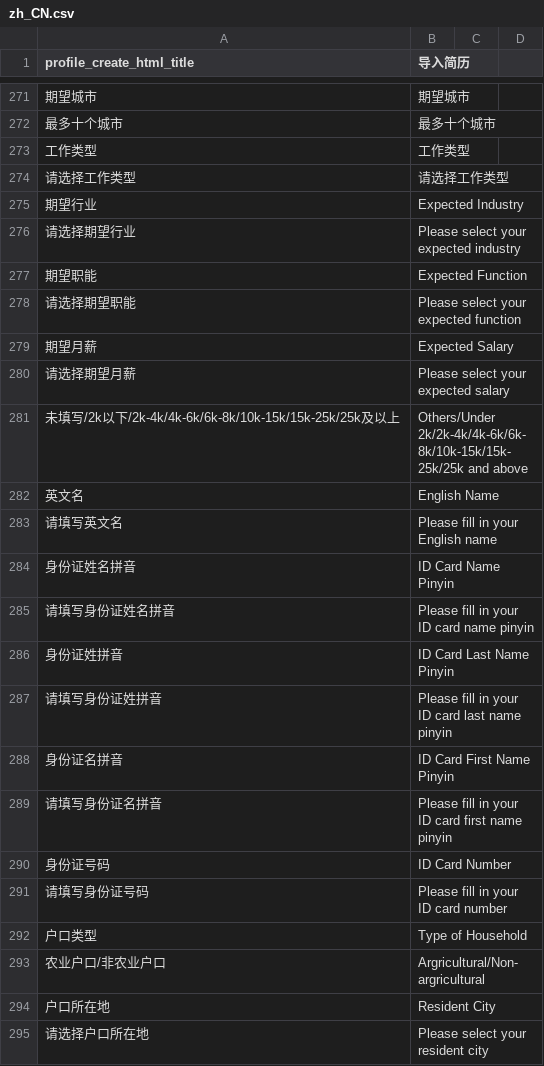
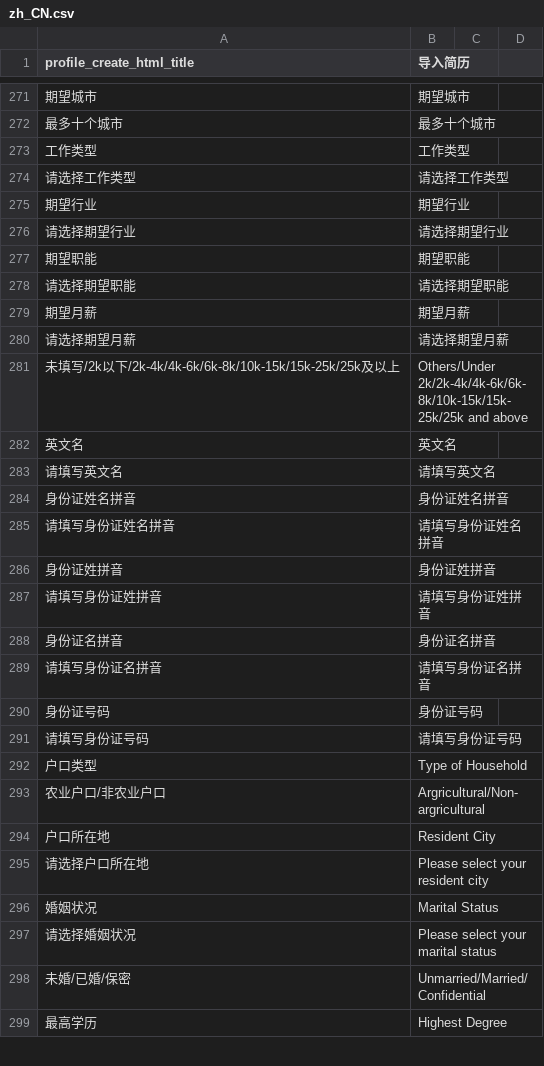
Before and after one commit to kingsallen/wechat, a CSV file: locale/zh_CN.csv, drawn as a sheet; only a part is shown, gaps mark what is left out; the shorter side is filled out with more unchanged rows.

Commit message:
up

```diff
--- a/locale/zh_CN.csv
+++ b/locale/zh_CN.csv
@@ -274,19 +274,19 @@
 "请选择工作类型","请选择工作类型"
-"期望行业","Expected Industry"
-"请选择期望行业","Please select your expected industry"
-"期望职能","Expected Function"
-"请选择期望职能","Please select your expected function"
-"期望月薪","Expected Salary"
-"请选择期望月薪","Please select your expected salary"
+"期望行业","期望行业"
+"请选择期望行业","请选择期望行业"
+"期望职能","期望职能"
+"请选择期望职能","请选择期望职能"
+"期望月薪","期望月薪"
+"请选择期望月薪","请选择期望月薪"
 "未填写/2k以下/2k-4k/4k-6k/6k-8k/10k-15k/15k-25k/25k及以上","Others/Under 2k/2k-4k/4k-6k/6k-8k/10k-15k/15k-25k/25k and above"
-"英文名","English Name"
-"请填写英文名","Please fill in your English name"
-"身份证姓名拼音","ID Card Name Pinyin"
-"请填写身份证姓名拼音","Please fill in your ID card name pinyin"
-"身份证姓拼音","ID Card Last Name Pinyin"
-"请填写身份证姓拼音","Please fill in your ID card last name pinyin"
-"身份证名拼音","ID Card First Name Pinyin"
-"请填写身份证名拼音","Please fill in your ID card first name pinyin"
-"身份证号码","ID Card Number"
-"请填写身份证号码","Please fill in your ID card number"
+"英文名","英文名"
+"请填写英文名","请填写英文名"
+"身份证姓名拼音","身份证姓名拼音"
+"请填写身份证姓名拼音","请填写身份证姓名拼音"
+"身份证姓拼音","身份证姓拼音"
+"请填写身份证姓拼音","请填写身份证姓拼音"
+"身份证名拼音","身份证名拼音"
+"请填写身份证名拼音","请填写身份证名拼音"
+"身份证号码","身份证号码"
+"请填写身份证号码","请填写身份证号码"
 "户口类型","Type of  Household"
```
